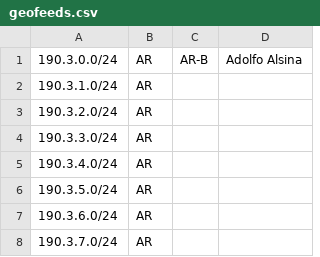
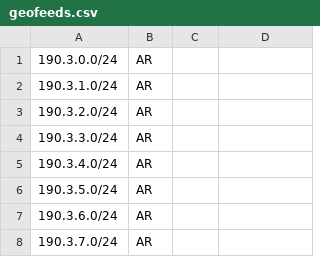
Before and after one commit to cti9744/geofeeds, a CSV file: geofeeds.csv, drawn as a sheet; only a part is shown.

Commit message:
update bot on node for geofeeds #2

```diff
--- a/geofeeds.csv
+++ b/geofeeds.csv
@@ -1,2 +1,2 @@
-190.3.0.0/24,AR,AR-B,Adolfo Alsina,
+190.3.0.0/24,AR,,,
 190.3.1.0/24,AR,,,
```
